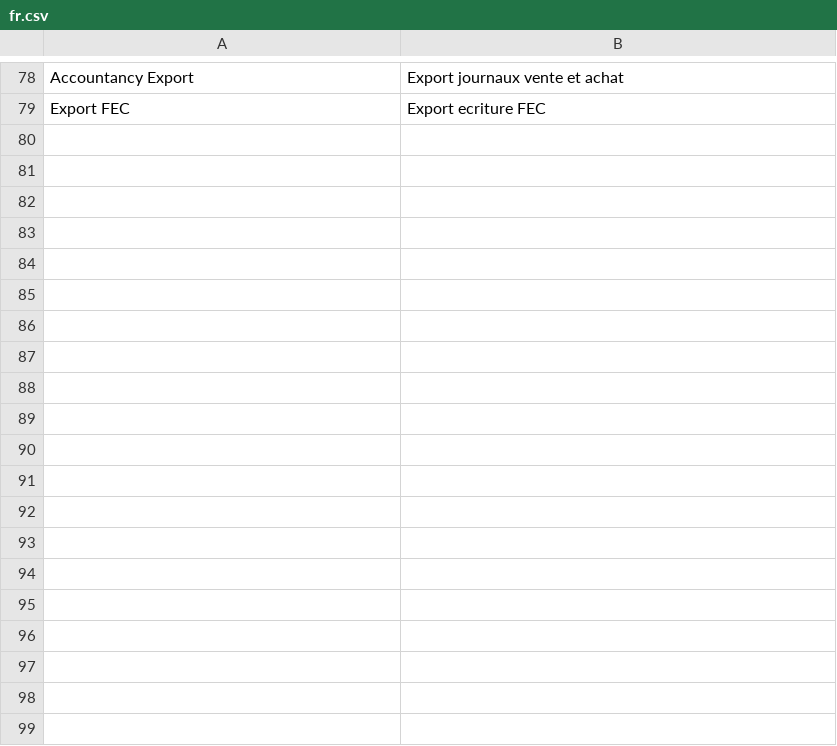
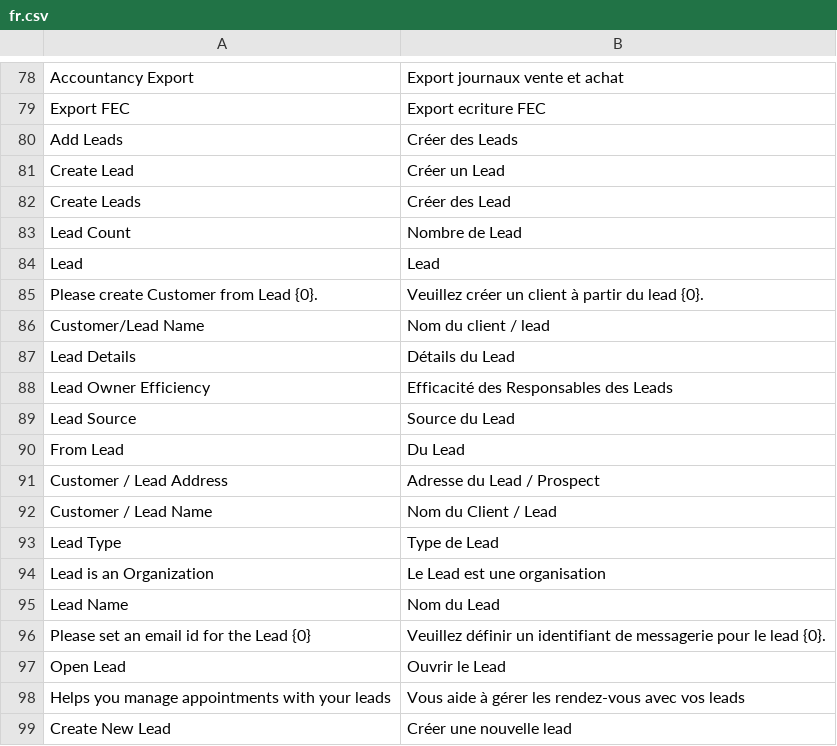
Before and after one commit to scopen-coop/erpnext_france, a CSV file: erpnext_france/translations/fr.csv, drawn as a sheet; only a part is shown, gaps mark what is left out; the diff covers the shown part only.

Commit message:
review fixture and translation

```diff
--- a/erpnext_france/translations/fr.csv
+++ b/erpnext_france/translations/fr.csv
@@ -79 +79,21 @@ Accountancy Export,Export journaux vente et achat
 Export FEC,Export ecriture FEC
+Add Leads,Créer des Leads,
+Create Lead,Créer un Lead,
+Create Leads,Créer des Lead,
+Lead Count,Nombre de Lead,
+Lead,Lead,
+Please create Customer from Lead {0}.,Veuillez créer un client à partir du lead {0}.,
+Customer/Lead Name,Nom du client / lead,
+Lead Details,Détails du Lead,
+Lead Owner Efficiency,Efficacité des Responsables des Leads,
+Lead Source,Source du Lead,
+From Lead,Du Lead,
+Customer / Lead Address,Adresse du Lead / Prospect,
+Customer / Lead Name,Nom du Client / Lead,
+Lead Type,Type de Lead,
+Lead is an Organization,Le Lead est une organisation,
+Lead Name,Nom du Lead,
+Please set an email id for the Lead {0},Veuillez définir un identifiant de messagerie pour le lead {0}.,
+Open Lead,Ouvrir le Lead,
+Helps you manage appointments with your leads,Vous aide à gérer les rendez-vous avec vos leads,
+Create New Lead,Créer une nouvelle lead,
```
Also changed, not shown: 12 added rows elsewhere in this file, 1 other file.
